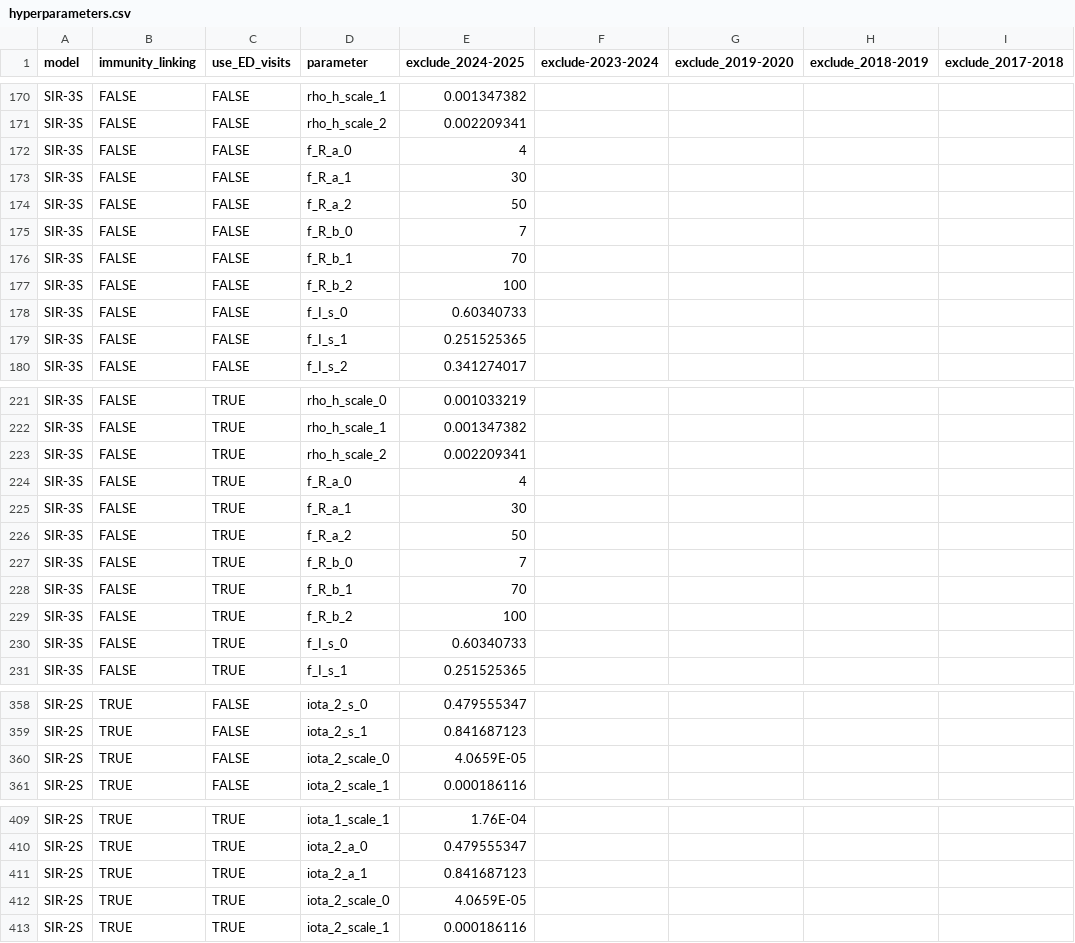
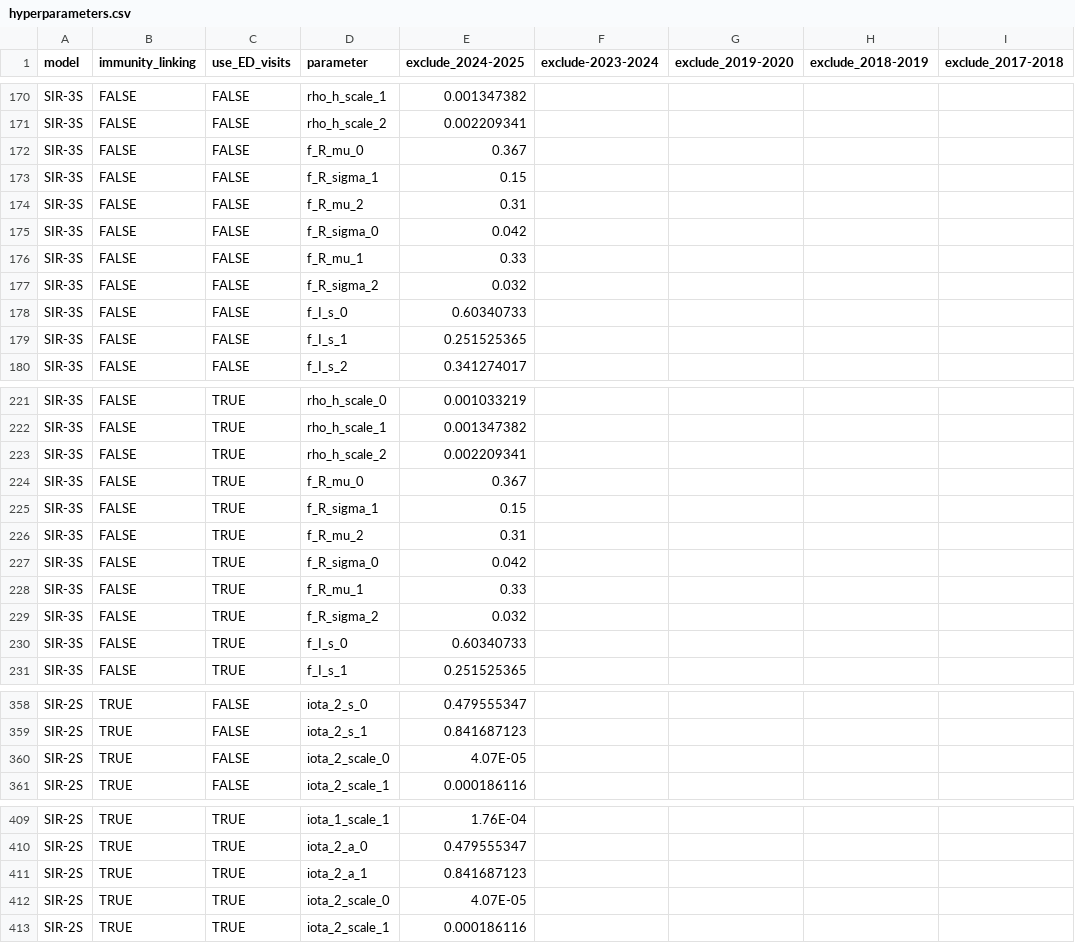
Before and after one commit to twallema/JHU-Cornell_hierarchSIR, a CSV file: data/interim/calibration/hyperparameters.csv, drawn as a sheet; only a part is shown, gaps mark what is left out; the diff names each change by its address in the sheet, - before the commit and + after, or states it on an @@ line.

Commit message:
instead of beta distributions for immunity just use normal distributions --> beta distributions have diminishing gains

```diff
--- a/data/interim/calibration/hyperparameters.csv
+++ b/data/interim/calibration/hyperparameters.csv
-D172 (parameter): f_R_a_0
+D172 (parameter): f_R_mu_0
-E172 (exclude_2024-2025): 4
+E172 (exclude_2024-2025): 0.367
-D173 (parameter): f_R_a_1
+D173 (parameter): f_R_sigma_1
-E173 (exclude_2024-2025): 30
+E173 (exclude_2024-2025): 0.15
-D174 (parameter): f_R_a_2
+D174 (parameter): f_R_mu_2
-E174 (exclude_2024-2025): 50
+E174 (exclude_2024-2025): 0.31
-D175 (parameter): f_R_b_0
+D175 (parameter): f_R_sigma_0
-E175 (exclude_2024-2025): 7
+E175 (exclude_2024-2025): 0.042
-D176 (parameter): f_R_b_1
+D176 (parameter): f_R_mu_1
-E176 (exclude_2024-2025): 70
+E176 (exclude_2024-2025): 0.33
-D177 (parameter): f_R_b_2
+D177 (parameter): f_R_sigma_2
-E177 (exclude_2024-2025): 100
+E177 (exclude_2024-2025): 0.032
-D224 (parameter): f_R_a_0
+D224 (parameter): f_R_mu_0
-E224 (exclude_2024-2025): 4
+E224 (exclude_2024-2025): 0.367
-D225 (parameter): f_R_a_1
+D225 (parameter): f_R_sigma_1
-E225 (exclude_2024-2025): 30
+E225 (exclude_2024-2025): 0.15
-D226 (parameter): f_R_a_2
+D226 (parameter): f_R_mu_2
-E226 (exclude_2024-2025): 50
+E226 (exclude_2024-2025): 0.31
-D227 (parameter): f_R_b_0
+D227 (parameter): f_R_sigma_0
-E227 (exclude_2024-2025): 7
+E227 (exclude_2024-2025): 0.042
-D228 (parameter): f_R_b_1
+D228 (parameter): f_R_mu_1
-E228 (exclude_2024-2025): 70
+E228 (exclude_2024-2025): 0.33
-D229 (parameter): f_R_b_2
+D229 (parameter): f_R_sigma_2
-E229 (exclude_2024-2025): 100
+E229 (exclude_2024-2025): 0.032
-E360 (exclude_2024-2025): 4.0659E-05
+E360 (exclude_2024-2025): 4.07E-05
-E412 (exclude_2024-2025): 4.0659E-05
+E412 (exclude_2024-2025): 4.07E-05
```
Also changed, not shown: 1 other file.
